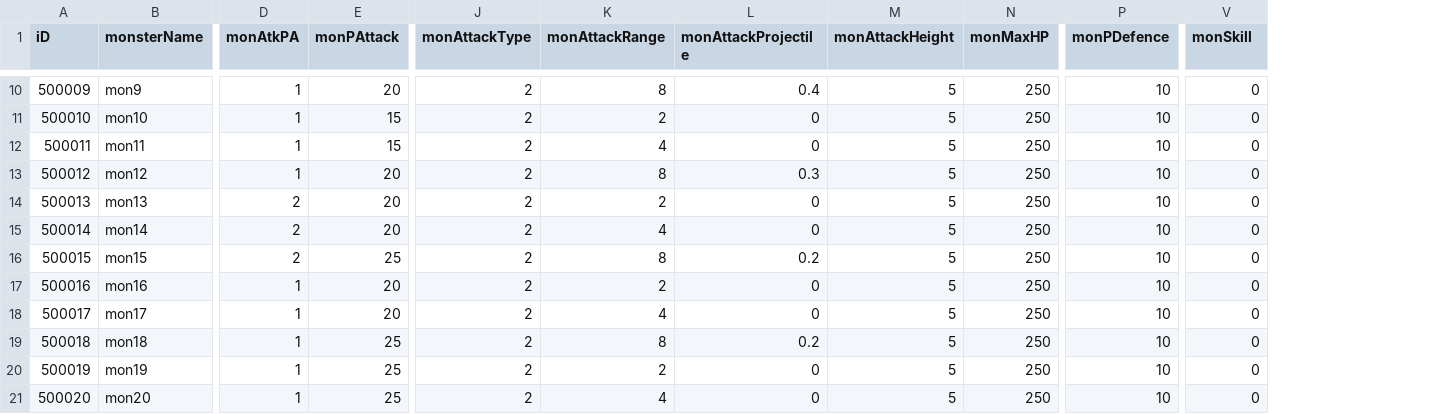
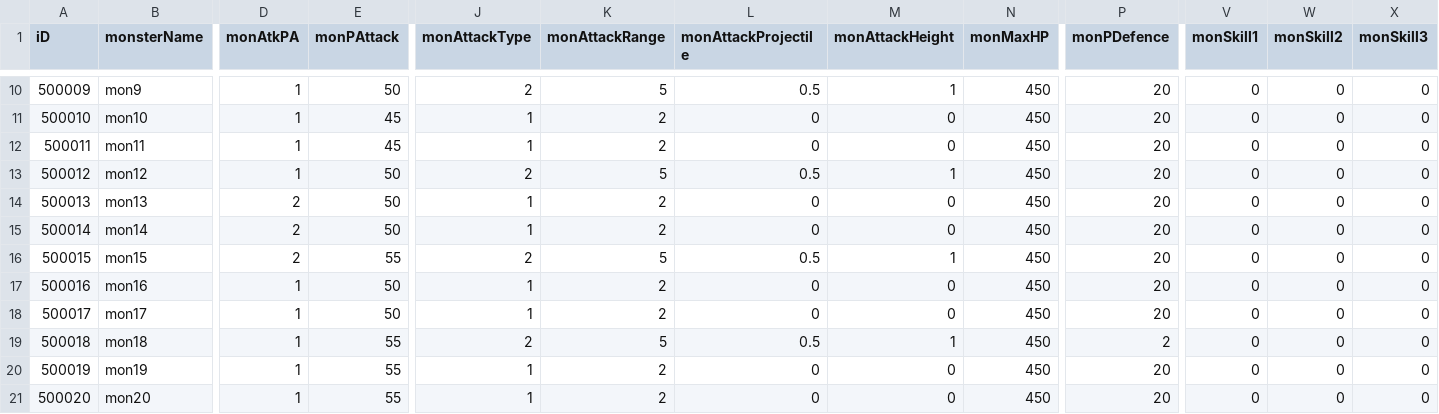
Before and after one commit to rockdo4/Calling_Fairy, a CSV file: Assets/Resources/DataTables/MonsterTable.csv, drawn as a sheet; only a part is shown, gaps mark what is left out; the diff covers the shown part only; the diff names each change by its address in the sheet, - before the commit and + after, or states it on an @@ line.

```diff
--- a/Assets/Resources/DataTables/MonsterTable.csv
+++ b/Assets/Resources/DataTables/MonsterTable.csv
+column W (monSkill2), rows 10-21: all 0
+column X (monSkill3), rows 10-21: all 0
-V1: monSkill
+V1: monSkill1
-E10 (monPAttack): 20
+E10 (monPAttack): 50
-K10 (monAttackRange): 8
+K10 (monAttackRange): 5
-L10 (monAttackProjectile): 0.4
+L10 (monAttackProjectile): 0.5
-M10 (monAttackHeight): 5
+M10 (monAttackHeight): 1
-N10:N21 (monMaxHP): 250
+N10:N21 (monMaxHP): 450
-P10:P18 (monPDefence): 10
+P10:P18 (monPDefence): 20
-E11:E12 (monPAttack): 15
+E11:E12 (monPAttack): 45
-J11:J12 (monAttackType): 2
+J11:J12 (monAttackType): 1
-M11:M12 (monAttackHeight): 5
+M11:M12 (monAttackHeight): 0
-K12 (monAttackRange): 4
+K12 (monAttackRange): 2
-E13:E15 (monPAttack): 20
+E13:E15 (monPAttack): 50
-K13 (monAttackRange): 8
+K13 (monAttackRange): 5
-L13 (monAttackProjectile): 0.3
+L13 (monAttackProjectile): 0.5
-M13 (monAttackHeight): 5
+M13 (monAttackHeight): 1
-J14:J15 (monAttackType): 2
+J14:J15 (monAttackType): 1
-M14:M15 (monAttackHeight): 5
+M14:M15 (monAttackHeight): 0
-K15 (monAttackRange): 4
+K15 (monAttackRange): 2
-E16 (monPAttack): 25
+E16 (monPAttack): 55
-K16 (monAttackRange): 8
+K16 (monAttackRange): 5
-L16 (monAttackProjectile): 0.2
+L16 (monAttackProjectile): 0.5
-M16 (monAttackHeight): 5
+M16 (monAttackHeight): 1
-E17:E18 (monPAttack): 20
+E17:E18 (monPAttack): 50
-J17:J18 (monAttackType): 2
+J17:J18 (monAttackType): 1
-M17:M18 (monAttackHeight): 5
+M17:M18 (monAttackHeight): 0
-K18 (monAttackRange): 4
+K18 (monAttackRange): 2
-E19:E21 (monPAttack): 25
+E19:E21 (monPAttack): 55
-K19 (monAttackRange): 8
+K19 (monAttackRange): 5
-L19 (monAttackProjectile): 0.2
+L19 (monAttackProjectile): 0.5
-M19 (monAttackHeight): 5
+M19 (monAttackHeight): 1
-P19 (monPDefence): 10
+P19 (monPDefence): 2
-J20:J21 (monAttackType): 2
+J20:J21 (monAttackType): 1
-M20:M21 (monAttackHeight): 5
+M20:M21 (monAttackHeight): 0
-P20:P21 (monPDefence): 10
+P20:P21 (monPDefence): 20
-K21 (monAttackRange): 4
+K21 (monAttackRange): 2
```
Also changed, not shown: 37 edited cells elsewhere in this file, Assets/Resources/DataTables/CharacterTable.csv, 12 other files.
